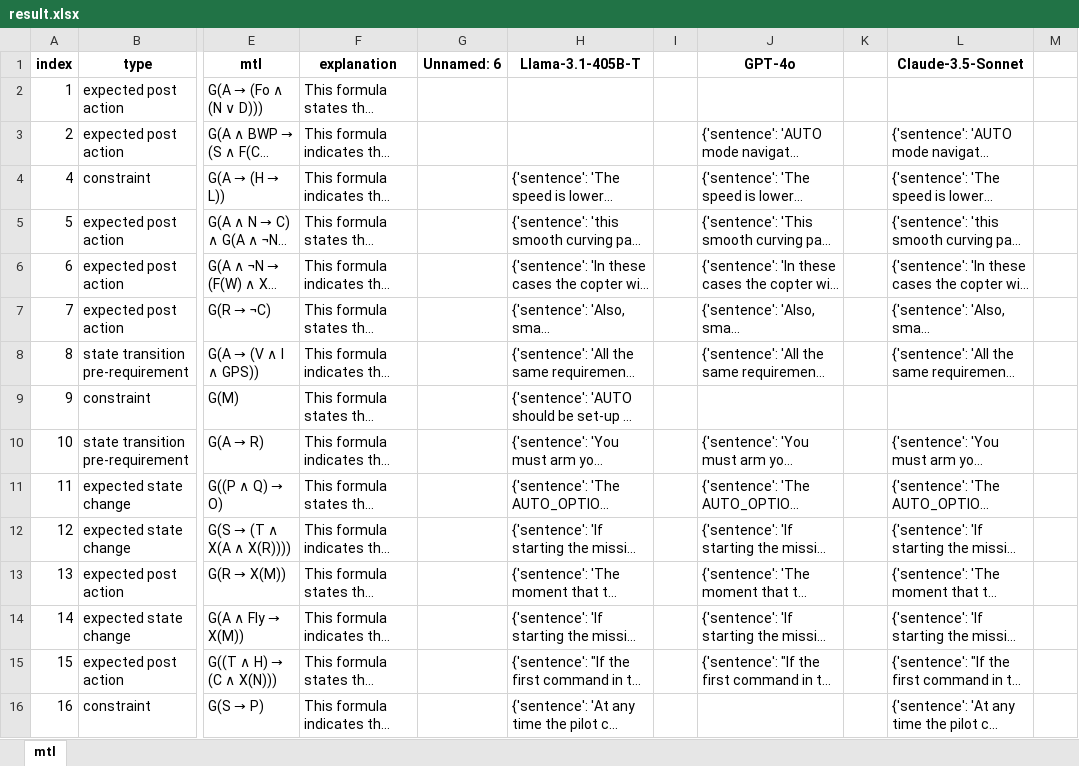
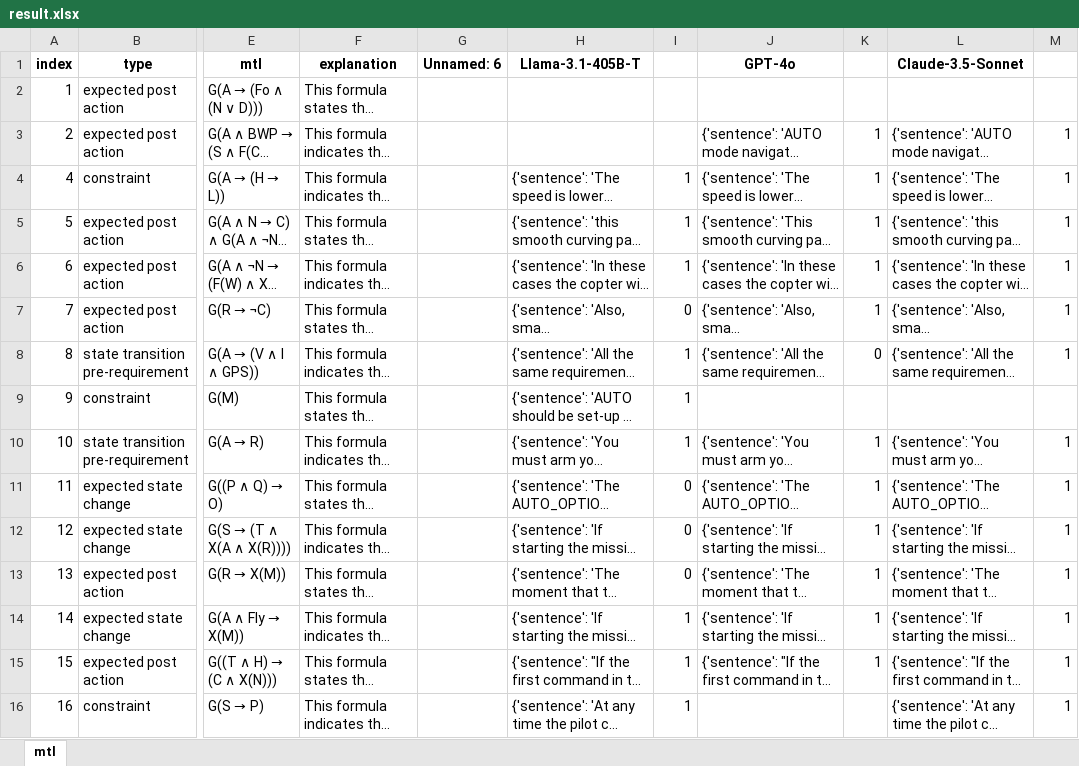
Before and after one commit to lhorse010/llm_specification_extraction, an Excel workbook: script/result_llm_tranform/ardupilot_docs/ap_auto-mode/result.xlsx, sheet mtl, drawn as a sheet; only a part is shown, gaps mark what is left out; long unchanged cells end in …; values as stored, in another font and other column widths than the file's, no borders; the diff covers the shown part only; the diff names each change by its address in the sheet, - before the commit and + after, or states it on an @@ line.

```diff
--- a/script/result_llm_tranform/ardupilot_docs/ap_auto-mode/result.xlsx (sheet mtl)
+++ b/script/result_llm_tranform/ardupilot_docs/ap_auto-mode/result.xlsx (sheet mtl)
-K3:K7: (empty)
+K3:K7: 1
-M3:M8: (empty)
+M3:M8: 1
-I4:I6: (empty)
+I4:I6: 1
-I7: (empty)
+I7: 0
-I8:I10: (empty)
+I8:I10: 1
-K8: (empty)
+K8: 0
-K10:K15: (empty)
+K10:K15: 1
-M10:M16: (empty)
+M10:M16: 1
-I11:I13: (empty)
+I11:I13: 0
-I14:I16: (empty)
+I14:I16: 1
```
Also changed, not shown: 3 added rows and 40 edited cells elsewhere in this sheet, script/result_llm_tranform/ardupilot_docs/ap_ac2_guidedmode/result.xlsx, script/result_llm_tranform/ardupilot_docs/ap_acro-mode/result.xlsx, 8 other files.
